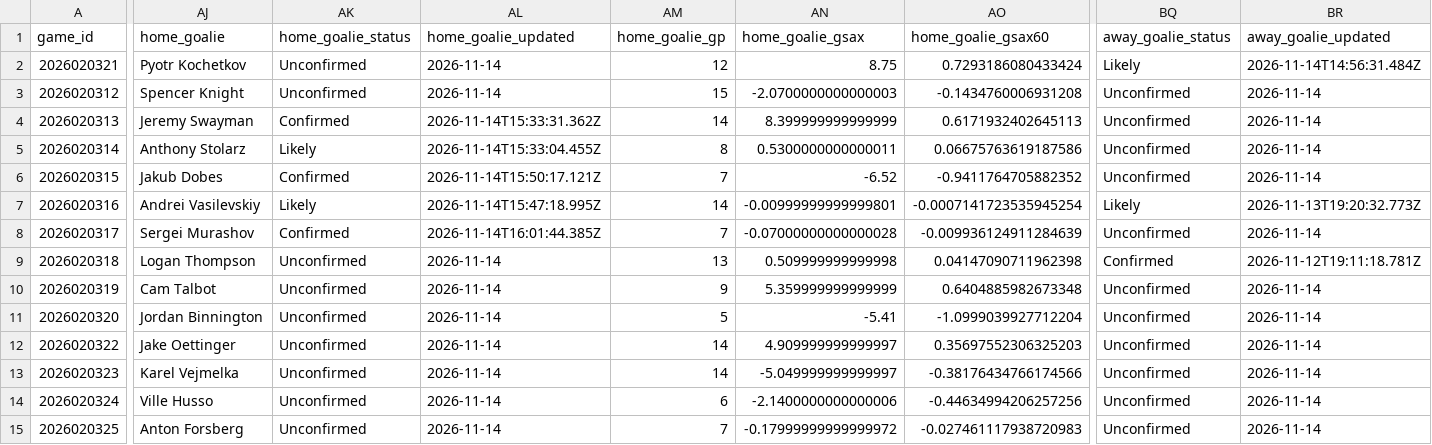
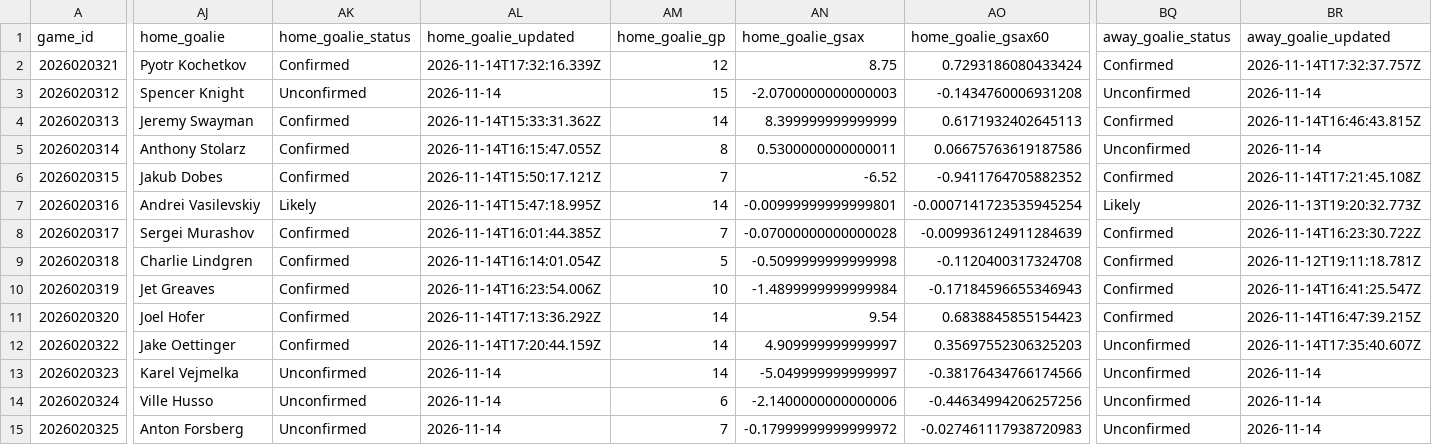
Before and after one commit to qtc8m722n9-dot/nhl-bettings-pipeline, a CSV file: data/slates/2026-11-14.csv, drawn as a sheet; only a part is shown, gaps mark what is left out; the diff covers the shown part only; the diff names each change by its address in the sheet, - before the commit and + after, or states it on an @@ line.

```diff
--- a/data/slates/2026-11-14.csv
+++ b/data/slates/2026-11-14.csv
-AK2 (home_goalie_status): Unconfirmed
+AK2 (home_goalie_status): Confirmed
-AL2 (home_goalie_updated): 2026-11-14
+AL2 (home_goalie_updated): 2026-11-14T17:32:16.339Z
-BQ2 (away_goalie_status): Likely
+BQ2 (away_goalie_status): Confirmed
-BR2 (away_goalie_updated): 2026-11-14T14:56:31.484Z
+BR2 (away_goalie_updated): 2026-11-14T17:32:37.757Z
-BQ4 (away_goalie_status): Unconfirmed
+BQ4 (away_goalie_status): Confirmed
-BR4 (away_goalie_updated): 2026-11-14
+BR4 (away_goalie_updated): 2026-11-14T16:46:43.815Z
-AK5 (home_goalie_status): Likely
+AK5 (home_goalie_status): Confirmed
-AL5 (home_goalie_updated): 2026-11-14T15:33:04.455Z
+AL5 (home_goalie_updated): 2026-11-14T16:15:47.055Z
-BQ6 (away_goalie_status): Unconfirmed
+BQ6 (away_goalie_status): Confirmed
-BR6 (away_goalie_updated): 2026-11-14
+BR6 (away_goalie_updated): 2026-11-14T17:21:45.108Z
-BQ8 (away_goalie_status): Unconfirmed
+BQ8 (away_goalie_status): Confirmed
-BR8 (away_goalie_updated): 2026-11-14
+BR8 (away_goalie_updated): 2026-11-14T16:23:30.722Z
-AJ9 (home_goalie): Logan Thompson
+AJ9 (home_goalie): Charlie Lindgren
-AK9:AK12 (home_goalie_status): Unconfirmed
+AK9:AK12 (home_goalie_status): Confirmed
-AL9 (home_goalie_updated): 2026-11-14
+AL9 (home_goalie_updated): 2026-11-14T16:14:01.054Z
-AM9 (home_goalie_gp): 13
+AM9 (home_goalie_gp): 5
-AN9 (home_goalie_gsax): 0.509999999999998
+AN9 (home_goalie_gsax): -0.5099999999999998
-AO9 (home_goalie_gsax60): 0.04147090711962398
+AO9 (home_goalie_gsax60): -0.1120400317324708
-AJ10 (home_goalie): Cam Talbot
+AJ10 (home_goalie): Jet Greaves
-AL10 (home_goalie_updated): 2026-11-14
+AL10 (home_goalie_updated): 2026-11-14T16:23:54.006Z
-AM10 (home_goalie_gp): 9
+AM10 (home_goalie_gp): 10
-AN10 (home_goalie_gsax): 5.359999999999999
+AN10 (home_goalie_gsax): -1.4899999999999984
-AO10 (home_goalie_gsax60): 0.6404885982673348
+AO10 (home_goalie_gsax60): -0.17184596655346943
-BQ10:BQ11 (away_goalie_status): Unconfirmed
+BQ10:BQ11 (away_goalie_status): Confirmed
-BR10 (away_goalie_updated): 2026-11-14
+BR10 (away_goalie_updated): 2026-11-14T16:41:25.547Z
-AJ11 (home_goalie): Jordan Binnington
+AJ11 (home_goalie): Joel Hofer
-AL11 (home_goalie_updated): 2026-11-14
+AL11 (home_goalie_updated): 2026-11-14T17:13:36.292Z
-AM11 (home_goalie_gp): 5
+AM11 (home_goalie_gp): 14
-AN11 (home_goalie_gsax): -5.41
+AN11 (home_goalie_gsax): 9.54
-AO11 (home_goalie_gsax60): -1.0999039927712204
+AO11 (home_goalie_gsax60): 0.6838845855154423
-BR11 (away_goalie_updated): 2026-11-14
+BR11 (away_goalie_updated): 2026-11-14T16:47:39.215Z
-AL12 (home_goalie_updated): 2026-11-14
+AL12 (home_goalie_updated): 2026-11-14T17:20:44.159Z
-BR12 (away_goalie_updated): 2026-11-14
+BR12 (away_goalie_updated): 2026-11-14T17:35:40.607Z
```
Also changed, not shown: 5 edited cells elsewhere in this file, data/raw/2026-11-14/injuries.csv, 7 other files.
